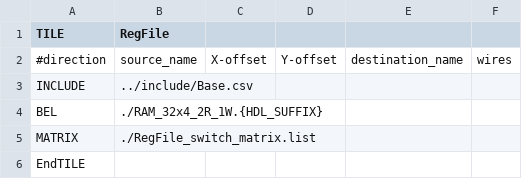
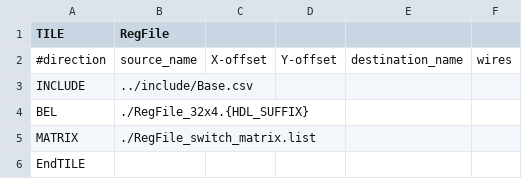
Before and after one commit to KelvinChung2000/FABulous, a CSV file: fabulous/fabric_files/FABulous_project_template_common/Tile/RegFile/RegFile.csv, drawn as a sheet.

```diff
--- a/fabulous/fabric_files/FABulous_project_template_common/Tile/RegFile/RegFile.csv
+++ b/fabulous/fabric_files/FABulous_project_template_common/Tile/RegFile/RegFile.csv
@@ -3,3 +3,3 @@ TILE,RegFile,,,,,,,,,,,,,,,,,
 INCLUDE,../include/Base.csv
-BEL,./RAM_32x4_2R_1W.{HDL_SUFFIX},,,,,,,,,,,,,,,,,
+BEL,./RegFile_32x4.{HDL_SUFFIX},,,,,,,,,,,,,,,,,
 MATRIX,./RegFile_switch_matrix.list,,,,,,,,,,,,,,,,,
```
Also changed, not shown: fabulous/fabric_files/FABulous_project_template_common/Tile/DSP/DSP_bot/DSP_bot.csv, fabulous/fabric_files/FABulous_project_template_common/Tile/LUT4AB/LUT4AB.csv, 20 other files.
